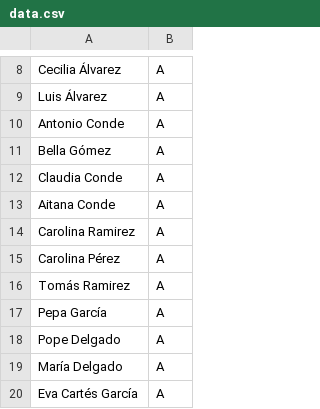
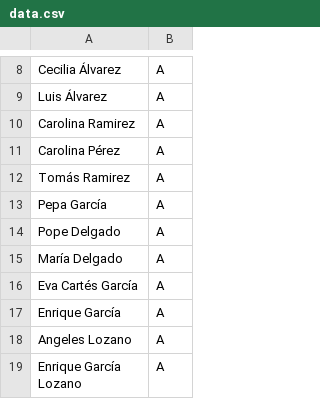
Before and after one commit to juliojgarciaperez/bus-app, a CSV file: data.csv, drawn as a sheet; only a part is shown, gaps mark what is left out; the shorter side is filled out with more unchanged rows.

```diff
--- a/data.csv
+++ b/data.csv
@@ -9,6 +9,2 @@ Cecilia Álvarez,A
 Luis Álvarez,A
-Antonio Conde,A
-Bella Gómez,A
-Claudia Conde,A
-Aitana Conde,A
 Carolina Ramirez,A
```
Also changed, not shown: 1 other file.
